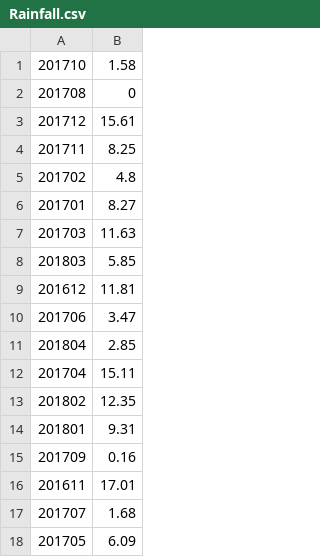
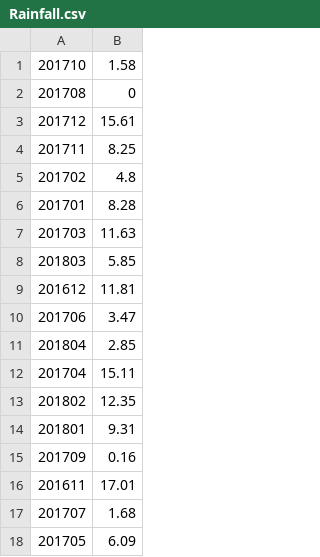
Before and after one commit to robertstepp/fluffy-fiesta, a CSV file: src/Rainfall.csv, drawn as a sheet.

Commit message:
Fixed rounding error in parseRainfall

```diff
--- a/src/Rainfall.csv
+++ b/src/Rainfall.csv
@@ -5,3 +5,3 @@
 201702,4.8
-201701,8.27
+201701,8.28
 201703,11.63
```
Also changed, not shown: 1 other file.
